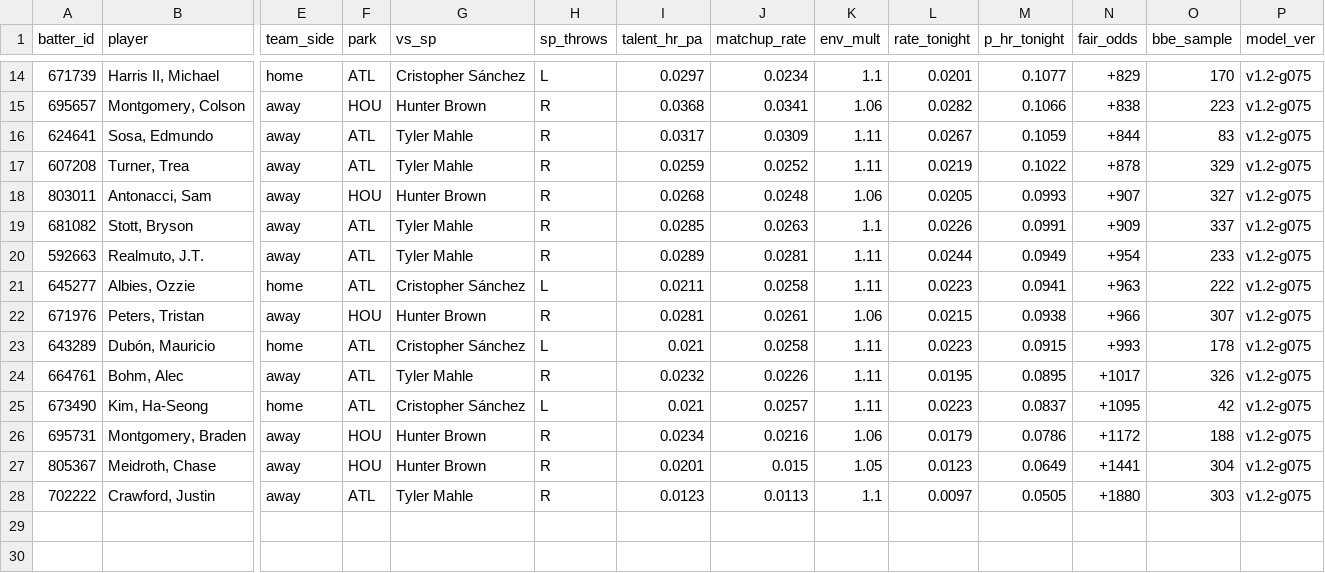
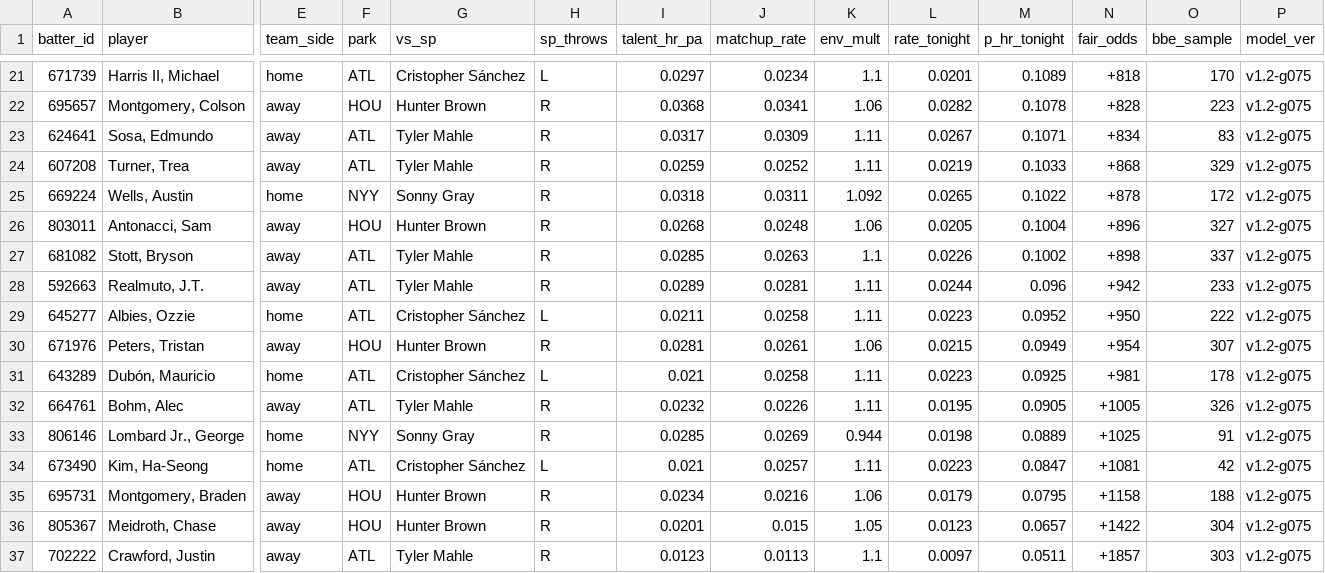
Before and after one commit to deebska/mlb-breakout-predictor, a CSV file: predictions/2026-09-30.csv, drawn as a sheet; only a part is shown, gaps mark what is left out; addresses are those after the commit; rows hold the shown columns only; the diff covers the shown part only; the diff names each change by its address in the sheet, - before the commit and + after, or states it on an @@ line.

```diff
--- a/predictions/2026-09-30.csv
+++ b/predictions/2026-09-30.csv
-M21 (p_hr_tonight): 0.1077
+M21 (p_hr_tonight): 0.1089
-N21 (fair_odds): +829
+N21 (fair_odds): +818
-M22 (p_hr_tonight): 0.1066
+M22 (p_hr_tonight): 0.1078
-N22 (fair_odds): +838
+N22 (fair_odds): +828
-M23 (p_hr_tonight): 0.1059
+M23 (p_hr_tonight): 0.1071
-N23 (fair_odds): +844
+N23 (fair_odds): +834
-M24 (p_hr_tonight): 0.1022
+M24 (p_hr_tonight): 0.1033
-N24 (fair_odds): +878
+N24 (fair_odds): +868
+row 25: 669224 | Wells, Austin | home | NYY | Sonny Gray | R | 0.0318 | 0.0311 | 1.092 | 0.0265 | 0.1022 | +878 | 172 | v1.2-g075
-M26 (p_hr_tonight): 0.0993
+M26 (p_hr_tonight): 0.1004
-N26 (fair_odds): +907
+N26 (fair_odds): +896
-M27 (p_hr_tonight): 0.0991
+M27 (p_hr_tonight): 0.1002
-N27 (fair_odds): +909
+N27 (fair_odds): +898
-M28 (p_hr_tonight): 0.0949
+M28 (p_hr_tonight): 0.096
-N28 (fair_odds): +954
+N28 (fair_odds): +942
-M29 (p_hr_tonight): 0.0941
+M29 (p_hr_tonight): 0.0952
-N29 (fair_odds): +963
+N29 (fair_odds): +950
-M30 (p_hr_tonight): 0.0938
+M30 (p_hr_tonight): 0.0949
-N30 (fair_odds): +966
+N30 (fair_odds): +954
-M31 (p_hr_tonight): 0.0915
+M31 (p_hr_tonight): 0.0925
-N31 (fair_odds): +993
+N31 (fair_odds): +981
-M32 (p_hr_tonight): 0.0895
+M32 (p_hr_tonight): 0.0905
-N32 (fair_odds): +1017
+N32 (fair_odds): +1005
+row 33: 806146 | Lombard Jr., George | home | NYY | Sonny Gray | R | 0.0285 | 0.0269 | 0.944 | 0.0198 | 0.0889 | +1025 | 91 | v1.2-g075
-M34 (p_hr_tonight): 0.0837
+M34 (p_hr_tonight): 0.0847
-N34 (fair_odds): +1095
+N34 (fair_odds): +1081
-M35 (p_hr_tonight): 0.0786
+M35 (p_hr_tonight): 0.0795
-N35 (fair_odds): +1172
+N35 (fair_odds): +1158
-M36 (p_hr_tonight): 0.0649
+M36 (p_hr_tonight): 0.0657
-N36 (fair_odds): +1441
+N36 (fair_odds): +1422
-M37 (p_hr_tonight): 0.0505
+M37 (p_hr_tonight): 0.0511
-N37 (fair_odds): +1880
+N37 (fair_odds): +1857
```
Also changed, not shown: 7 added rows and 24 edited cells elsewhere in this file, bo_data/dailies.csv, 9 other files.
